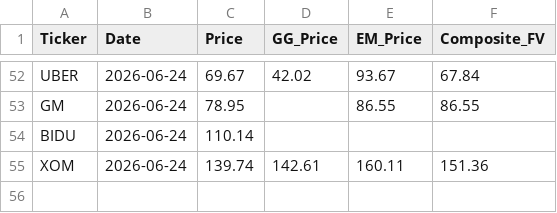
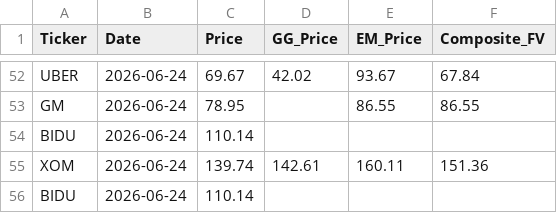
Before and after one commit to jaysang2908/Investment-Automation, a CSV file: price_history.csv, drawn as a sheet; only a part is shown, gaps mark what is left out.

Commit message:
history: BIDU price/FV snapshot

```diff
--- a/price_history.csv
+++ b/price_history.csv
@@ -55 +55,2 @@ BIDU,2026-06-24,110.14,,,
 XOM,2026-06-24,139.74,142.61,160.11,151.36
+BIDU,2026-06-24,110.14,,,
```
